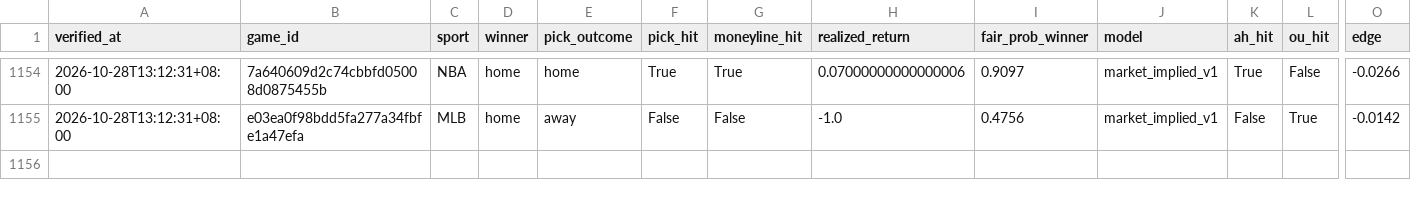
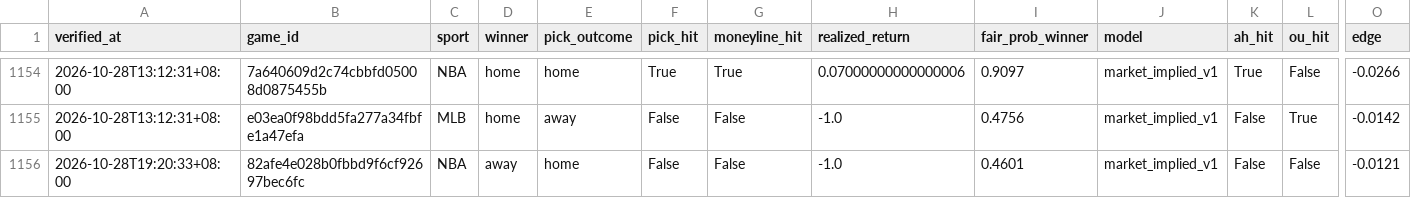
Before and after one commit to Chun427/sports-prediction-bot, a CSV file: verified_history.csv, drawn as a sheet; only a part is shown, gaps mark what is left out; rows hold the shown columns only; the diff names each change by its address in the sheet, - before the commit and + after, or states it on an @@ line.

```diff
--- a/verified_history.csv
+++ b/verified_history.csv
+row 1156: 2026-10-28T19:20:33+08:00 | 82afe4e028b0fbbd9f6cf92697bec6fc | NBA | away | home | False | False | -1.0 | 0.4601 | market_implied_v1 | False | False | -0.0121
```
Also changed, not shown: 4 other files.
